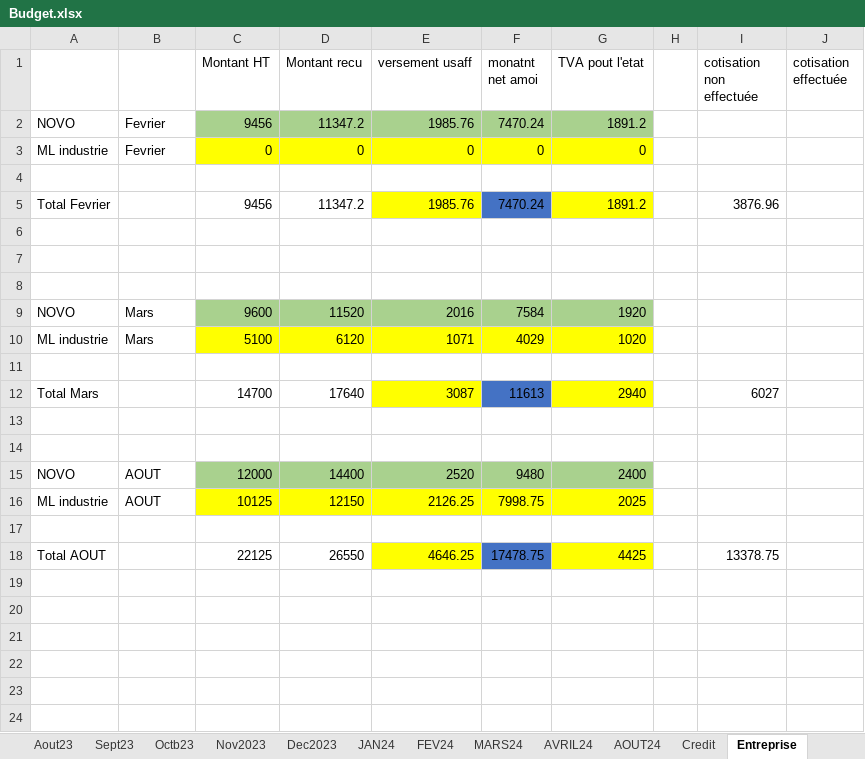
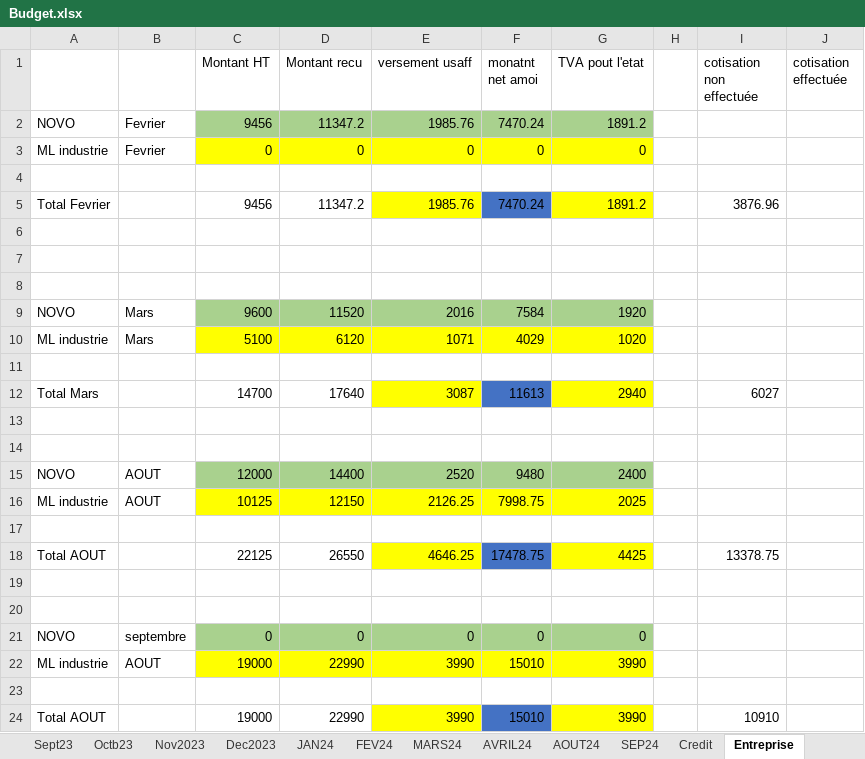
Before and after one commit to Aboudara/Document, an Excel workbook: Budget.xlsx, sheet Entreprise, drawn as a sheet; values as stored, in another font and other column widths than the file's, no borders; the diff names each change by its address in the sheet, - before the commit and + after, or states it on an @@ line.

```diff
--- a/Budget.xlsx (sheet Entreprise)
+++ b/Budget.xlsx (sheet Entreprise)
+sheet tab: SEP24
+row 19: (empty)
+row 20: (empty)
+row 21: NOVO | septembre | 0 | 0 | 0 | 0 | 0
+row 22: ML industrie | AOUT | 19000 | 22990 | 3990 | 15010 | 3990
+row 23: (empty)
+row 24: Total AOUT |  | 19000 | 22990 | 3990 | 15010 | 3990 |  | 10910
```
